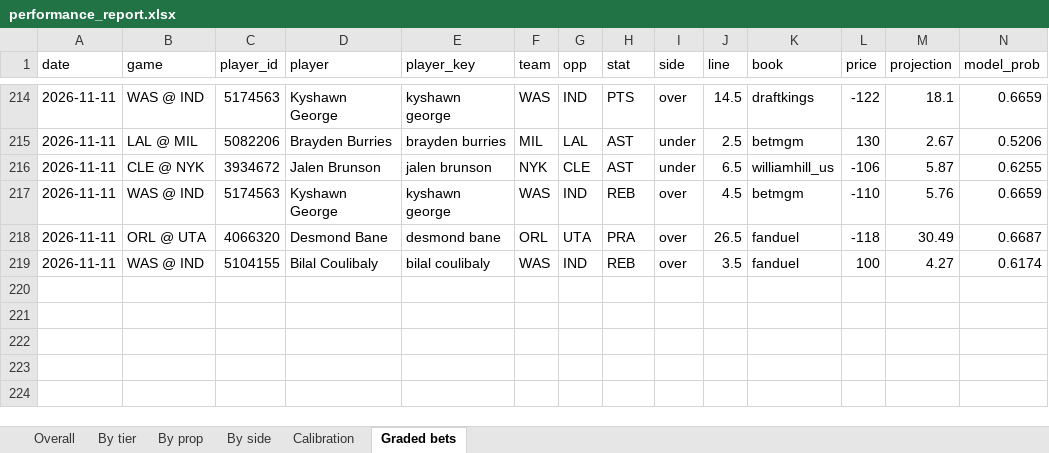
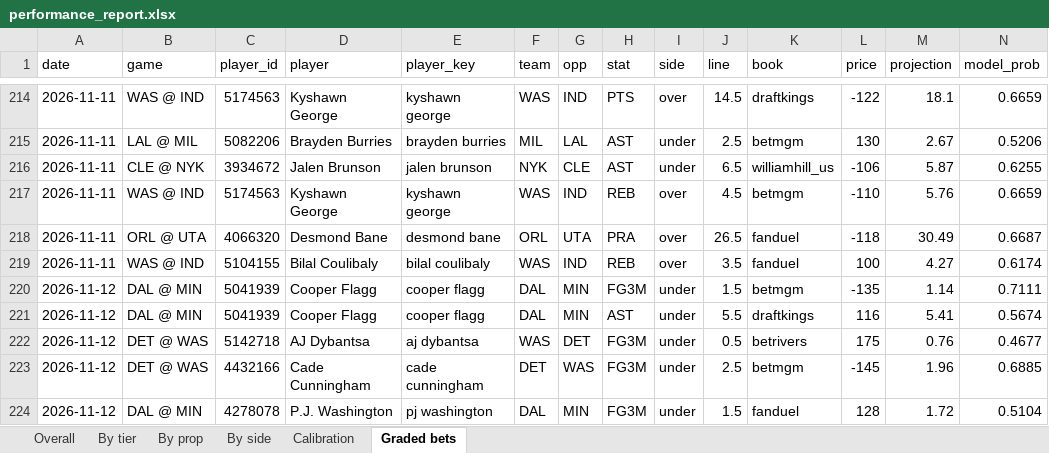
Before and after one commit to KyShiesty919/NBA-Props, an Excel workbook: outputs/performance_report.xlsx, sheet Graded bets, drawn as a sheet; only a part is shown, gaps mark what is left out; values as stored, in another font and other column widths than the file's, no borders; rows hold the shown columns only; the diff names each change by its address in the sheet, - before the commit and + after, or states it on an @@ line.

```diff
--- a/outputs/performance_report.xlsx (sheet Graded bets)
+++ b/outputs/performance_report.xlsx (sheet Graded bets)
+row 220: 2026-11-12 | DAL @ MIN | 5041939 | Cooper Flagg | cooper flagg | DAL | MIN | FG3M | under | 1.5 | betmgm | -135 | 1.14 | 0.7111
+row 221: 2026-11-12 | DAL @ MIN | 5041939 | Cooper Flagg | cooper flagg | DAL | MIN | AST | under | 5.5 | draftkings | 116 | 5.41 | 0.5674
+row 222: 2026-11-12 | DET @ WAS | 5142718 | AJ Dybantsa | aj dybantsa | WAS | DET | FG3M | under | 0.5 | betrivers | 175 | 0.76 | 0.4677
+row 223: 2026-11-12 | DET @ WAS | 4432166 | Cade Cunningham | cade cunningham | DET | WAS | FG3M | under | 2.5 | betmgm | -145 | 1.96 | 0.6885
+row 224: 2026-11-12 | DAL @ MIN | 4278078 | P.J. Washington | pj washington | DAL | MIN | FG3M | under | 1.5 | fanduel | 128 | 1.72 | 0.5104
```
Also changed, not shown: sheet Overall, sheet By prop, sheet By tier, sheet By side, sheet Calibration, 6 other files.
